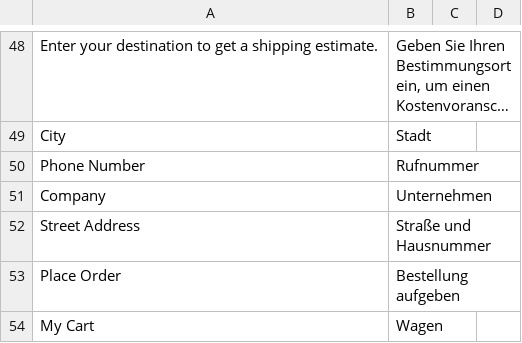
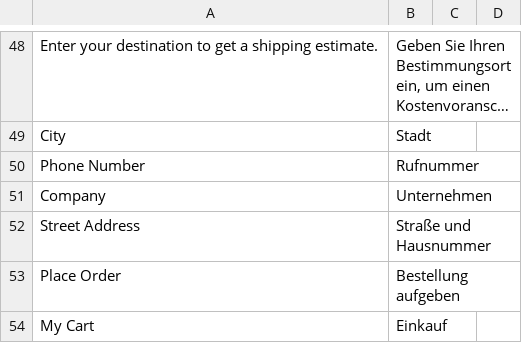
Before and after one commit to UsmanArshadDev/HerkulesTurboDev, a CSV file: app/design/frontend/Metainvision/customautostore/i18n/de_DE.csv, drawn as a sheet; only a part is shown, gaps mark what is left out; long unchanged cells end in ….

```diff
--- a/app/design/frontend/Metainvision/customautostore/i18n/de_DE.csv
+++ b/app/design/frontend/Metainvision/customautostore/i18n/de_DE.csv
@@ -53,2 +53,2 @@
 "Place Order","Bestellung aufgeben"
-"My Cart","Wagen"
+"My Cart","Einkauf"
```
Also changed, not shown: 1 other file.
